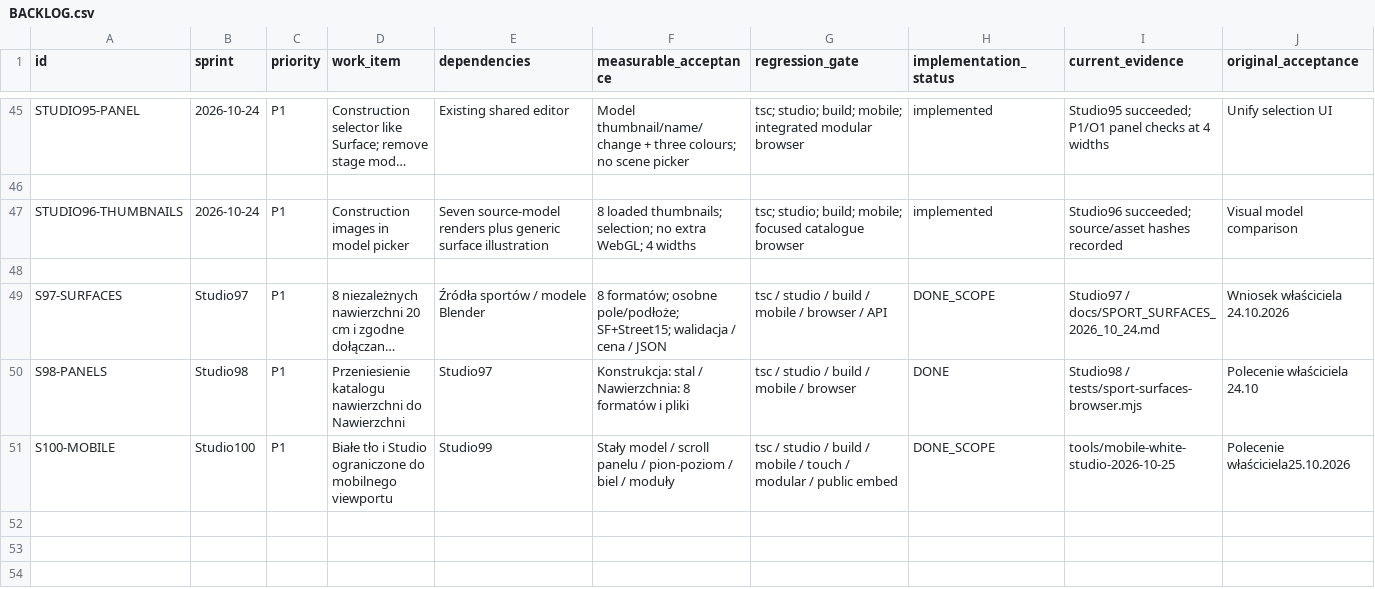
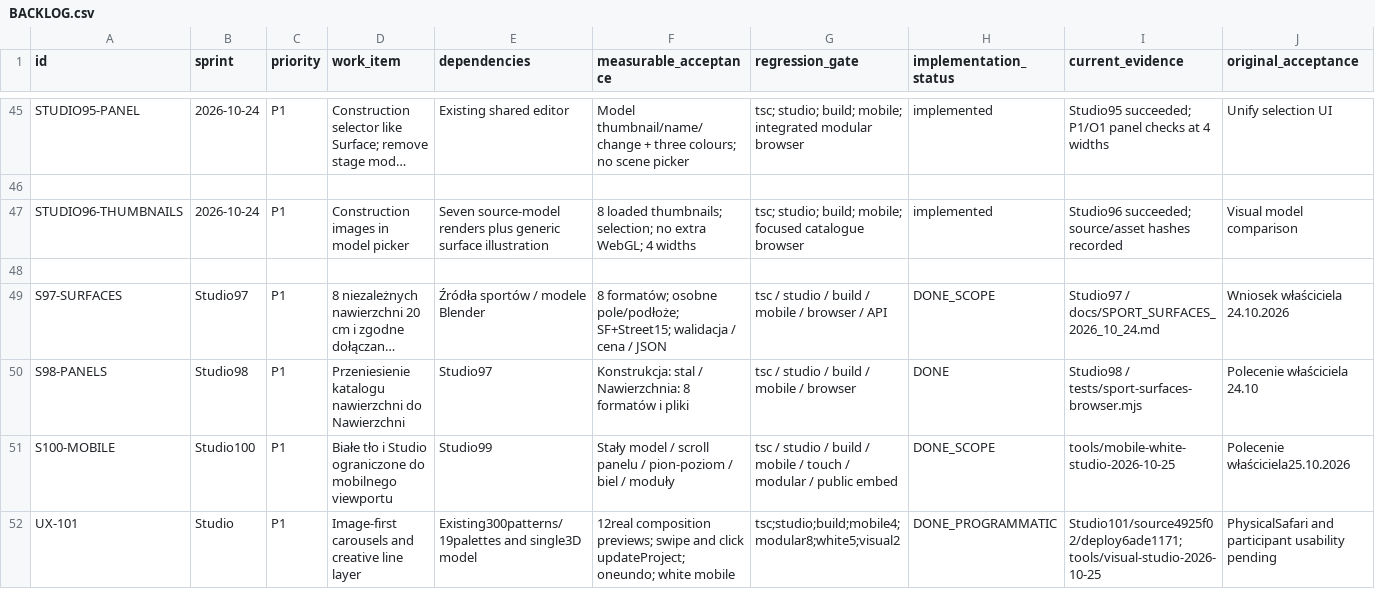
Before and after one commit to DamianRyh/gamefields-os, a CSV file: docs/product-intelligence/2026-10-21/BACKLOG.csv, drawn as a sheet; only a part is shown, gaps mark what is left out; long unchanged cells end in …; rows hold the shown columns only; the diff names each change by its address in the sheet, - before the commit and + after, or states it on an @@ line.

```diff
--- a/docs/product-intelligence/2026-10-21/BACKLOG.csv
+++ b/docs/product-intelligence/2026-10-21/BACKLOG.csv
+row 52: UX-101 | Studio | P1 | Image-first carousels and creative line layer | Existing300patterns/19palettes and single3D model | 12real composition previews; swipe and click updateProject; oneundo; white mobile | tsc;studio;build;mobile4;modular8;white5;visual2 | DONE_PROGRAMMATIC | Studio101/source4925f02/deploy6ade1171; tools/visual-studio-2026-10-25 | PhysicalSafari and participant usability pending
```
Also changed, not shown: docs/product-intelligence/2026-10-21/FEATURE_MAP.csv, 32 other files.
